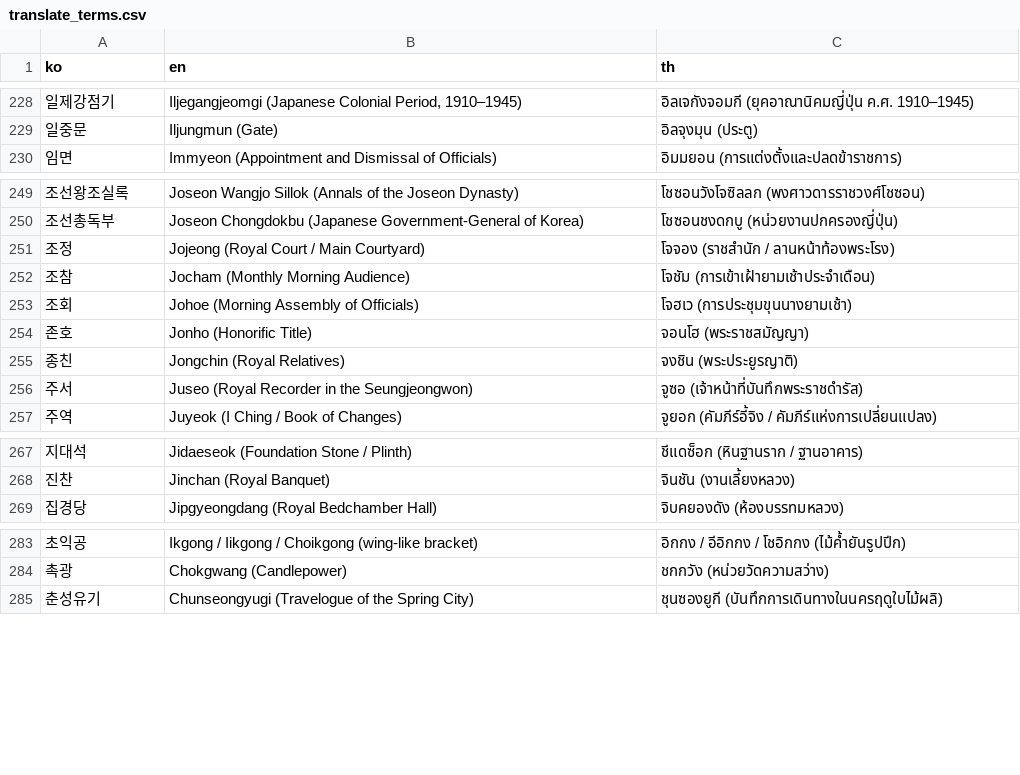
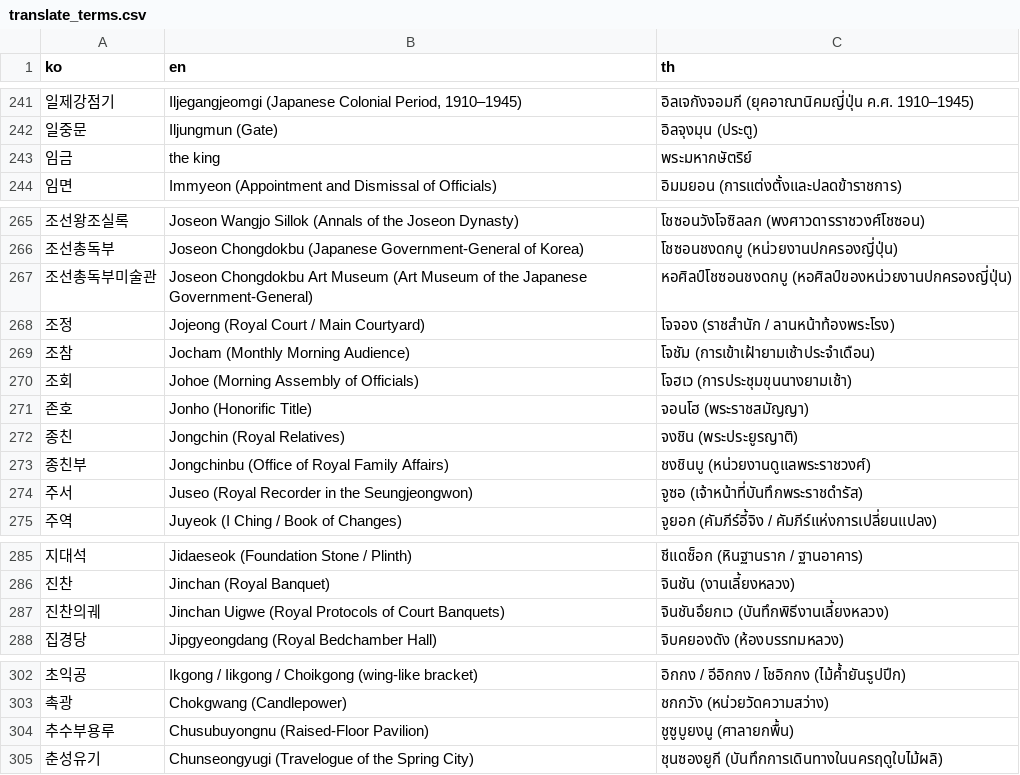
Before and after one commit to Kau-APEX-Project/gunggeum-be, a CSV file: api/data/translate_terms.csv, drawn as a sheet; only a part is shown, gaps mark what is left out; the diff covers the shown part only.

```diff
--- a/api/data/translate_terms.csv
+++ b/api/data/translate_terms.csv
@@ -229,2 +242,3 @@ ko,en,th
 일중문,Iljungmun (Gate),อิลจุงมุน (ประตู)
+임금,the king,พระมหากษัตริย์
 임면,Immyeon (Appointment and Dismissal of Officials),อิมมยอน (การแต่งตั้งและปลดข้าราชการ)
@@ -250,2 +266,3 @@ ko,en,th
 조선총독부,Joseon Chongdokbu (Japanese Government-General of Korea),โชซอนชงดกบู (หน่วยงานปกครองญี่ปุ่น)
+조선총독부미술관,Joseon Chongdokbu Art Museum (Art Museum of the Japanese Government-General),หอศิลป์โชซอนชงดกบู (หอศิลป์ของหน่วยงานปกครองญี่ปุ่น)
 조정,Jojeong (Royal Court / Main Courtyard),โจจอง (ราชสำนัก / ลานหน้าท้องพระโรง)
@@ -255,2 +272,3 @@ ko,en,th
 종친,Jongchin (Royal Relatives),จงชิน (พระประยูรญาติ)
+종친부,Jongchinbu (Office of Royal Family Affairs),ชงชินบู (หน่วยงานดูแลพระราชวงศ์)
 주서,Juseo (Royal Recorder in the Seungjeongwon),จูซอ (เจ้าหน้าที่บันทึกพระราชดำรัส)
@@ -268,2 +286,3 @@ ko,en,th
 진찬,Jinchan (Royal Banquet),จินชัน (งานเลี้ยงหลวง)
+진찬의궤,Jinchan Uigwe (Royal Protocols of Court Banquets),จินชันอึยกเว (บันทึกพิธีงานเลี้ยงหลวง)
 집경당,Jipgyeongdang (Royal Bedchamber Hall),จิบคยองดัง (ห้องบรรทมหลวง)
@@ -284,2 +303,3 @@ ko,en,th
 촉광,Chokgwang (Candlepower),ชกกวัง (หน่วยวัดความสว่าง)
+추수부용루,Chusubuyongnu (Raised-Floor Pavilion),ชูซูบูยงนู (ศาลายกพื้น)
 춘성유기,Chunseongyugi (Travelogue of the Spring City),ชุนซองยูกี (บันทึกการเดินทางในนครฤดูใบไม้ผลิ)
```
Also changed, not shown: 16 added rows and 3 edited cells elsewhere in this file, 5 other files.
